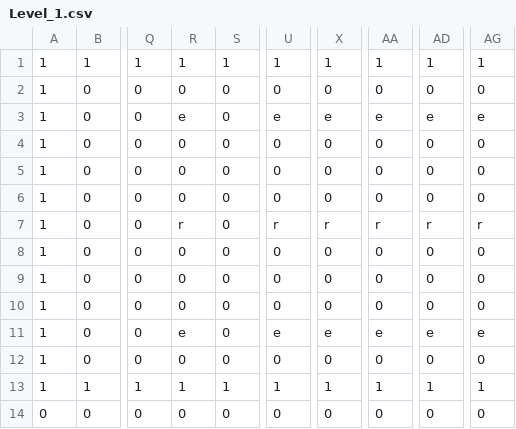
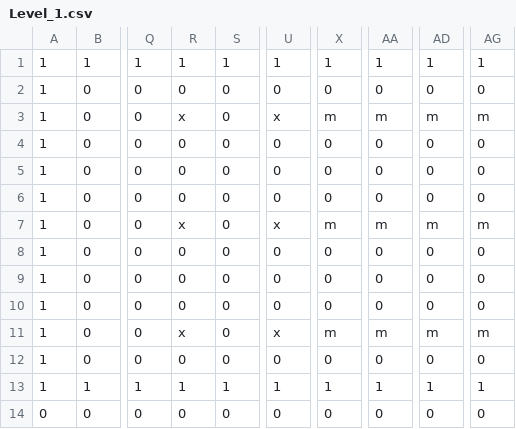
Before and after one commit to Jayden1729/Game, a CSV file: Level_1.csv, drawn as a sheet; only a part is shown, gaps mark what is left out; the diff names each change by its address in the sheet, - before the commit and + after, or states it on an @@ line.

```diff
--- a/Level_1.csv
+++ b/Level_1.csv
-R3: e
+R3: x
-U3: e
+U3: x
-X3: e
+X3: m
-AA3: e
+AA3: m
-AD3: e
+AD3: m
-AG3: e
+AG3: m
-R7: r
+R7: x
-U7: r
+U7: x
-X7: r
+X7: m
-AA7: r
+AA7: m
-AD7: r
+AD7: m
-AG7: r
+AG7: m
-R11: e
+R11: x
-U11: e
+U11: x
-X11: e
+X11: m
-AA11: e
+AA11: m
-AD11: e
+AD11: m
-AG11: e
+AG11: m
```
Also changed, not shown: 3 other files.
